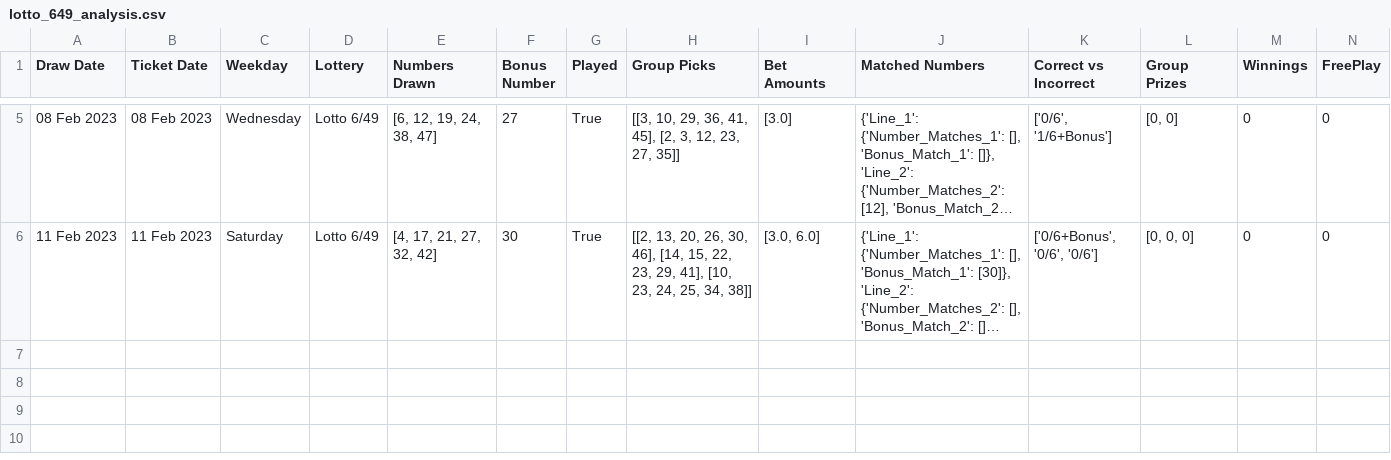
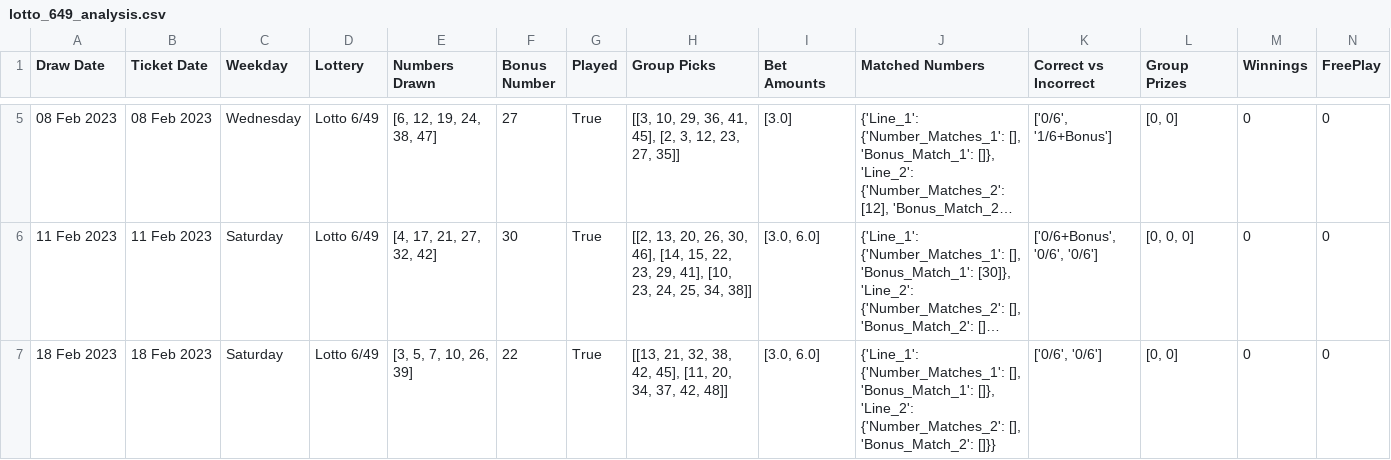
Before and after one commit to Peterstangolis/lotto_max_analysis, a CSV file: data/lotto_649_analysis.csv, drawn as a sheet; only a part is shown, gaps mark what is left out; long unchanged cells end in …; rows hold the shown columns only; the diff names each change by its address in the sheet, - before the commit and + after, or states it on an @@ line.

Commit message:
update numbers

```diff
--- a/data/lotto_649_analysis.csv
+++ b/data/lotto_649_analysis.csv
+row 7: 18 Feb 2023 | 18 Feb 2023 | Saturday | Lotto 6/49 | [3, 5, 7, 10, 26, 39] | 22 | True | [[13, 21, 32, 38, 42, 45], [11, 20, 34, 37, 42, 48]] | [3.0, 6.0] | {'Line_1': {'Number_Matches_1': [], 'Bonus_Match_1': []}, 'Line_2': {'Number_Matches_2': [], 'Bonus_Match_2': []}} | ['0/6', '0/6'] | [0, 0] | 0 | 0
```
Also changed, not shown: data/lotto_49_analysis.csv, 3 other files.
